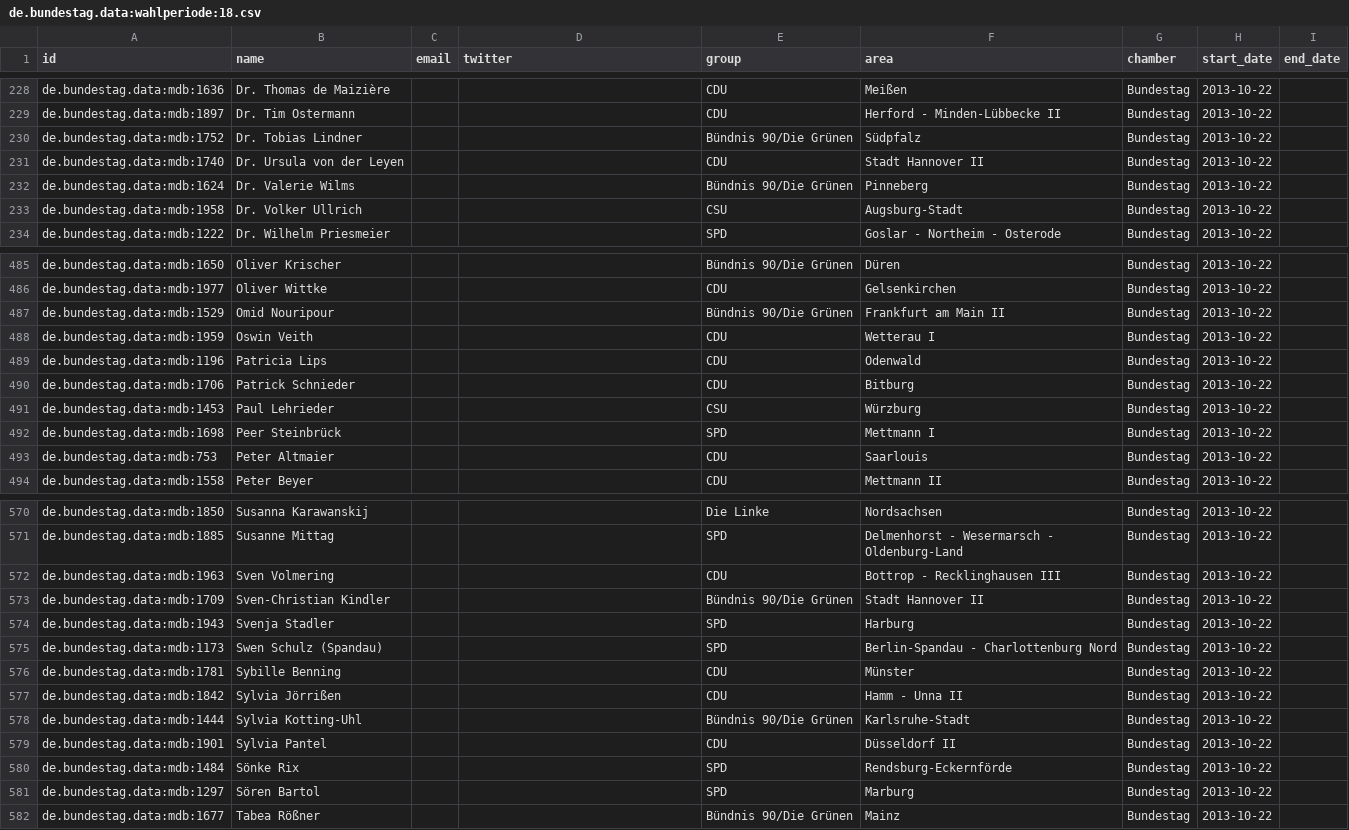
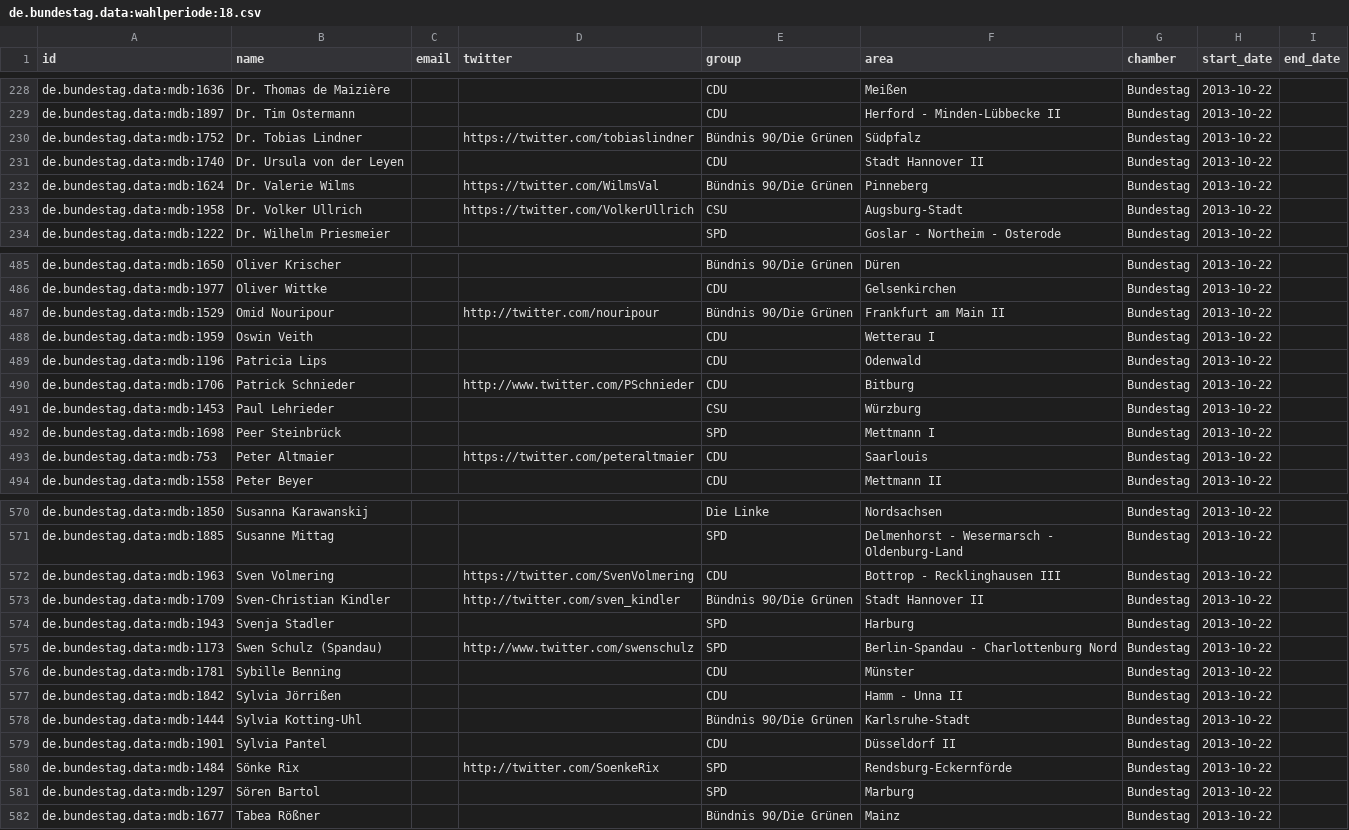
Before and after one commit to everypolitician/viewer-static, a CSV file: germany/term_table/de.bundestag.data:wahlperiode:18.csv, drawn as a sheet; only a part is shown, gaps mark what is left out; the diff covers the shown part only.

```diff
--- a/germany/term_table/de.bundestag.data:wahlperiode:18.csv
+++ b/germany/term_table/de.bundestag.data:wahlperiode:18.csv
@@ -229,6 +229,6 @@ de.bundestag.data:mdb:1636,Dr. Thomas de Maizière,,,CDU,Meißen,Bundestag,2013-
 de.bundestag.data:mdb:1897,Dr. Tim Ostermann,,,CDU,Herford - Minden-Lübbecke II,Bundestag,2013-10-22,""
-de.bundestag.data:mdb:1752,Dr. Tobias Lindner,,,Bündnis 90/Die Grünen,Südpfalz,Bundestag,2013-10-22,""
+de.bundestag.data:mdb:1752,Dr. Tobias Lindner,,https://twitter.com/tobiaslindner,Bündnis 90/Die Grünen,Südpfalz,Bundestag,2013-10-22,""
 de.bundestag.data:mdb:1740,Dr. Ursula von der Leyen,,,CDU,Stadt Hannover II,Bundestag,2013-10-22,""
-de.bundestag.data:mdb:1624,Dr. Valerie Wilms,,,Bündnis 90/Die Grünen,Pinneberg,Bundestag,2013-10-22,""
-de.bundestag.data:mdb:1958,Dr. Volker Ullrich,,,CSU,Augsburg-Stadt,Bundestag,2013-10-22,""
+de.bundestag.data:mdb:1624,Dr. Valerie Wilms,,https://twitter.com/WilmsVal,Bündnis 90/Die Grünen,Pinneberg,Bundestag,2013-10-22,""
+de.bundestag.data:mdb:1958,Dr. Volker Ullrich,,https://twitter.com/VolkerUllrich,CSU,Augsburg-Stadt,Bundestag,2013-10-22,""
 de.bundestag.data:mdb:1222,Dr. Wilhelm Priesmeier,,,SPD,Goslar - Northeim - Osterode,Bundestag,2013-10-22,""
@@ -486,9 +486,9 @@ de.bundestag.data:mdb:1650,Oliver Krischer,,,Bündnis 90/Die Grünen,Düren,Bund
 de.bundestag.data:mdb:1977,Oliver Wittke,,,CDU,Gelsenkirchen,Bundestag,2013-10-22,""
-de.bundestag.data:mdb:1529,Omid Nouripour,,,Bündnis 90/Die Grünen,Frankfurt am Main II,Bundestag,2013-10-22,""
+de.bundestag.data:mdb:1529,Omid Nouripour,,http://twitter.com/nouripour,Bündnis 90/Die Grünen,Frankfurt am Main II,Bundestag,2013-10-22,""
 de.bundestag.data:mdb:1959,Oswin Veith,,,CDU,Wetterau I,Bundestag,2013-10-22,""
 de.bundestag.data:mdb:1196,Patricia Lips,,,CDU,Odenwald,Bundestag,2013-10-22,""
-de.bundestag.data:mdb:1706,Patrick Schnieder,,,CDU,Bitburg,Bundestag,2013-10-22,""
+de.bundestag.data:mdb:1706,Patrick Schnieder,,http://www.twitter.com/PSchnieder,CDU,Bitburg,Bundestag,2013-10-22,""
 de.bundestag.data:mdb:1453,Paul Lehrieder,,,CSU,Würzburg,Bundestag,2013-10-22,""
 de.bundestag.data:mdb:1698,Peer Steinbrück,,,SPD,Mettmann I,Bundestag,2013-10-22,""
-de.bundestag.data:mdb:753,Peter Altmaier,,,CDU,Saarlouis,Bundestag,2013-10-22,""
+de.bundestag.data:mdb:753,Peter Altmaier,,https://twitter.com/peteraltmaier,CDU,Saarlouis,Bundestag,2013-10-22,""
 de.bundestag.data:mdb:1558,Peter Beyer,,,CDU,Mettmann II,Bundestag,2013-10-22,""
@@ -571,6 +571,6 @@ de.bundestag.data:mdb:1850,Susanna Karawanskij,,,Die Linke,Nordsachsen,Bundestag
 de.bundestag.data:mdb:1885,Susanne Mittag,,,SPD,Delmenhorst - Wesermarsch - Oldenburg-Land,Bundestag,2013-10-22,""
-de.bundestag.data:mdb:1963,Sven Volmering,,,CDU,Bottrop - Recklinghausen III,Bundestag,2013-10-22,""
-de.bundestag.data:mdb:1709,Sven-Christian Kindler,,,Bündnis 90/Die Grünen,Stadt Hannover II,Bundestag,2013-10-22,""
+de.bundestag.data:mdb:1963,Sven Volmering,,https://twitter.com/SvenVolmering,CDU,Bottrop - Recklinghausen III,Bundestag,2013-10-22,""
+de.bundestag.data:mdb:1709,Sven-Christian Kindler,,http://twitter.com/sven_kindler,Bündnis 90/Die Grünen,Stadt Hannover II,Bundestag,2013-10-22,""
 de.bundestag.data:mdb:1943,Svenja Stadler,,,SPD,Harburg,Bundestag,2013-10-22,""
-de.bundestag.data:mdb:1173,Swen Schulz (Spandau),,,SPD,Berlin-Spandau - Charlottenburg Nord,Bundestag,2013-10-22,""
+de.bundestag.data:mdb:1173,Swen Schulz (Spandau),,http://www.twitter.com/swenschulz,SPD,Berlin-Spandau - Charlottenburg Nord,Bundestag,2013-10-22,""
 de.bundestag.data:mdb:1781,Sybille Benning,,,CDU,Münster,Bundestag,2013-10-22,""
@@ -579,3 +579,3 @@ de.bundestag.data:mdb:1444,Sylvia Kotting-Uhl,,,Bündnis 90/Die Grünen,Karlsruh
 de.bundestag.data:mdb:1901,Sylvia Pantel,,,CDU,Düsseldorf II,Bundestag,2013-10-22,""
-de.bundestag.data:mdb:1484,Sönke Rix,,,SPD,Rendsburg-Eckernförde,Bundestag,2013-10-22,""
+de.bundestag.data:mdb:1484,Sönke Rix,,http://twitter.com/SoenkeRix,SPD,Rendsburg-Eckernförde,Bundestag,2013-10-22,""
 de.bundestag.data:mdb:1297,Sören Bartol,,,SPD,Marburg,Bundestag,2013-10-22,""
```
Also changed, not shown: 23 edited cells elsewhere in this file, denmark/term_table/2011.csv.
